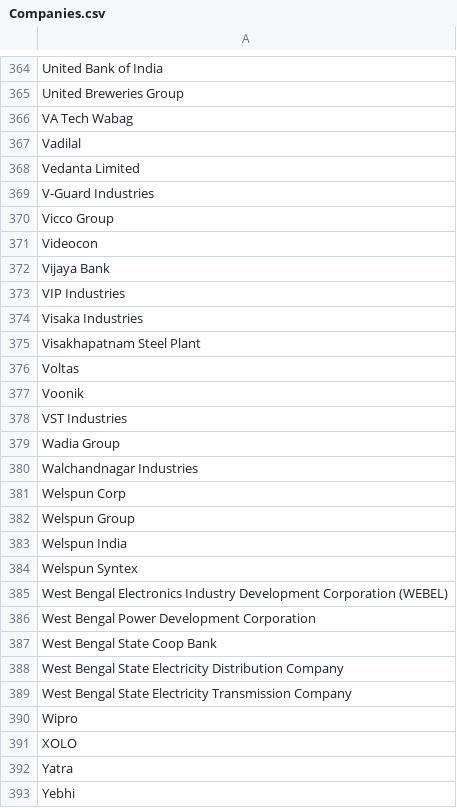
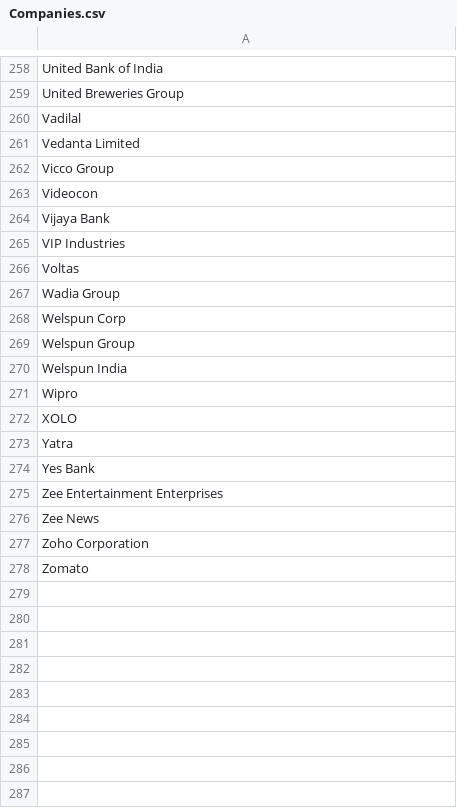
Before and after one commit to shreayan98c/Set-My-Biz, a CSV file: main/static/main/Companies.csv, drawn as a sheet; only a part is shown, gaps mark what is left out; the shorter side is filled out with more unchanged rows; the diff covers the shown part only; the diff names each change by its address in the sheet, - before the commit and + after, or states it on an @@ line.

```diff
--- a/main/static/main/Companies.csv
+++ b/main/static/main/Companies.csv
-row 366: VA Tech Wabag
-row 369: V-Guard Industries
-row 374: Visaka Industries
-row 375: Visakhapatnam Steel Plant
-row 377: Voonik
-row 378: VST Industries
-row 380: Walchandnagar Industries
-row 384: Welspun Syntex
-row 385: West Bengal Electronics Industry Development Corporation (WEBEL)
-row 386: West Bengal Power Development Corporation
-row 387: West Bengal State Coop Bank
-row 388: West Bengal State Electricity Distribution Company
-row 389: West Bengal State Electricity Transmission Company
-row 393: Yebhi
```
Also changed, not shown: 110 removed rows elsewhere in this file, 2 other files.
